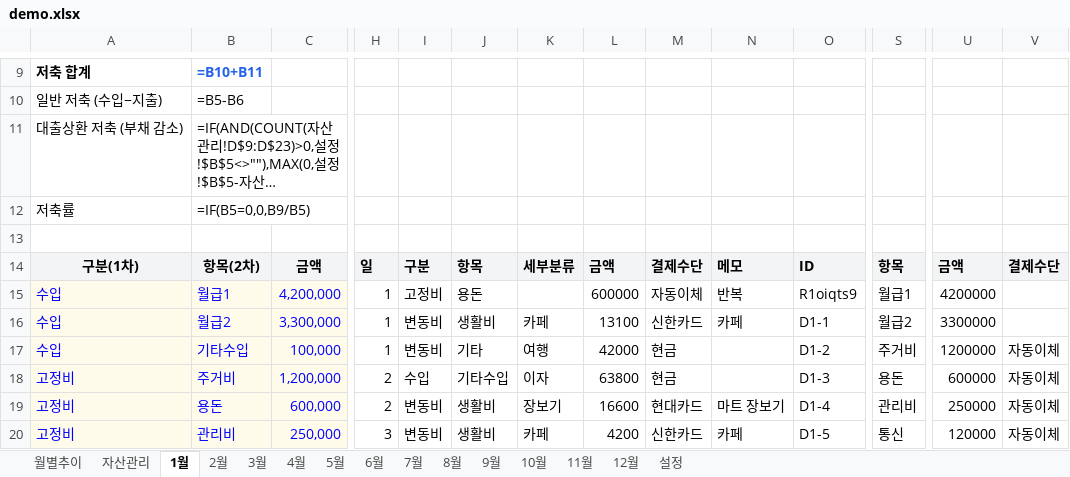
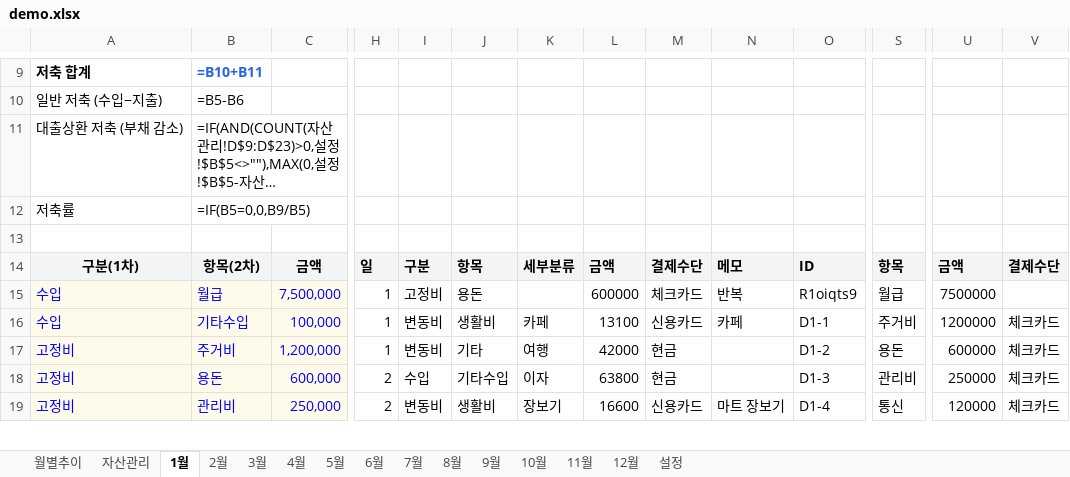
Before and after one commit to cham0919/AllLever-asset, an Excel workbook: demo.xlsx, sheet 1월, drawn as a sheet; only a part is shown, gaps mark what is left out; long unchanged cells end in …; values as stored, in another font and other column widths than the file's, no borders; formulas without a stored value are shown as written; charts and pictures not drawn; removed rows and columns are numbered as before the commit, all else as after; rows hold the shown columns only; the diff covers the shown part only; the diff names each change by its address in the sheet, - before the commit and + after, or states it on an @@ line.

```diff
--- a/demo.xlsx (sheet 1월)
+++ b/demo.xlsx (sheet 1월)
-B15: 월급1
+B15: 월급
-C15: 4,200,000
+C15: 7,500,000
-M15: 자동이체
+M15: 체크카드
-S15: 월급1
+S15: 월급
-U15: 4200000
+U15: 7500000
-row 16: 수입 | 월급2 | 3,300,000 | 1 | 변동비 | 생활비 | 카페 | 13100 | 신한카드 | 카페 | D1-1 | 월급2 | 3300000
-J16: 기타
+J16: 생활비
-K16: 여행
+K16: 카페
-L16: 42000
+L16: 13100
-M16: 현금
+M16: 신용카드
-N16: (empty)
+N16: 카페
-O16: D1-2
+O16: D1-1
-V16:V19: 자동이체
+V16:V19: 체크카드
-H17: 2
+H17: 1
-I17: 수입
+I17: 변동비
-J17: 기타수입
+J17: 기타
-K17: 이자
+K17: 여행
-L17: 63800
+L17: 42000
-O17: D1-3
+O17: D1-2
-I18: 변동비
+I18: 수입
-J18: 생활비
+J18: 기타수입
-K18: 장보기
+K18: 이자
-L18: 16600
+L18: 63800
-M18: 현대카드
+M18: 현금
-N18: 마트 장보기
+N18: (empty)
-O18: D1-4
+O18: D1-3
-H19: 3
+H19: 2
-K19: 카페
+K19: 장보기
-L19: 4200
+L19: 16600
-M19: 신한카드
+M19: 신용카드
-N19: 카페
+N19: 마트 장보기
-O19: D1-5
+O19: D1-4
```
Also changed, not shown: 1 added row, 1 removed row, 109 edited cells and cell formats elsewhere in this sheet, sheet 3월, sheet 2월, sheet 4월, sheet 5월, sheet 6월, sheet 7월, 6 more sheets, demo2025.xlsx, template.xlsx, 4 other files.
